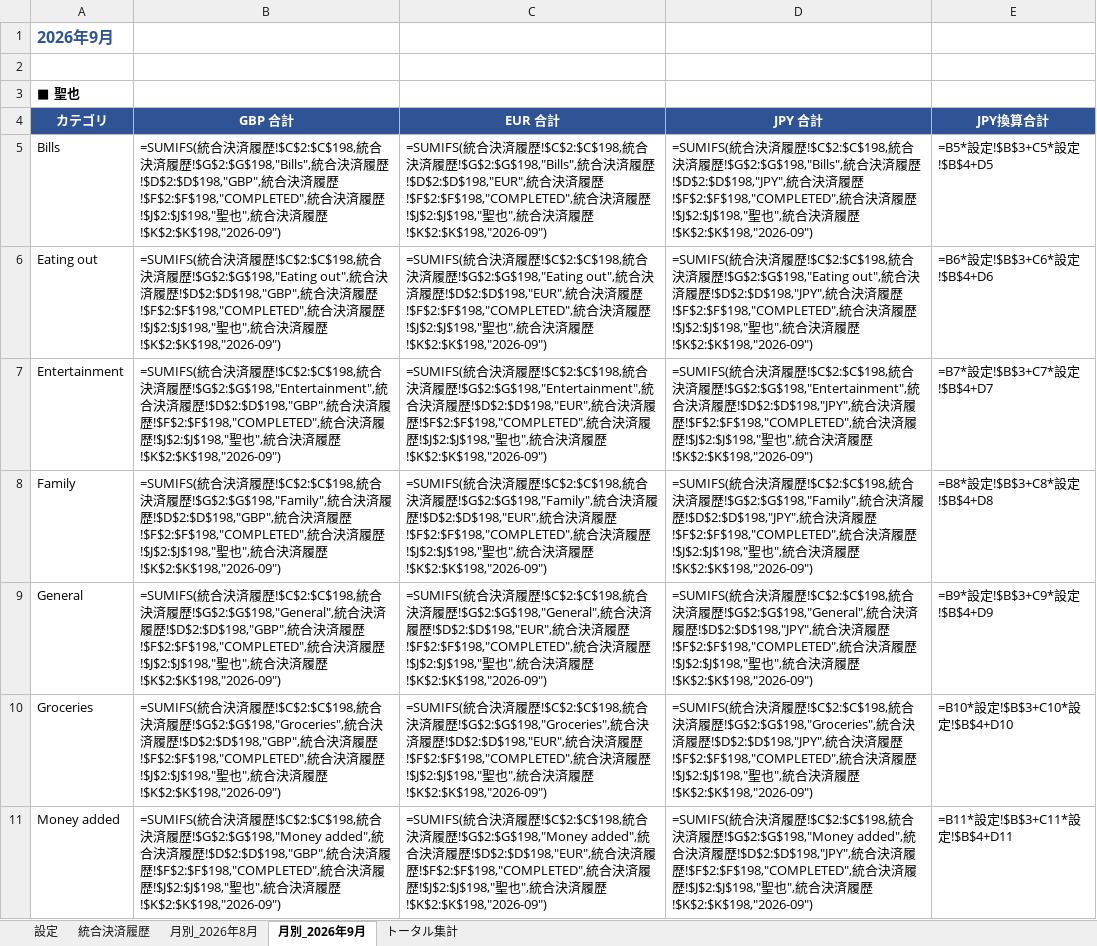
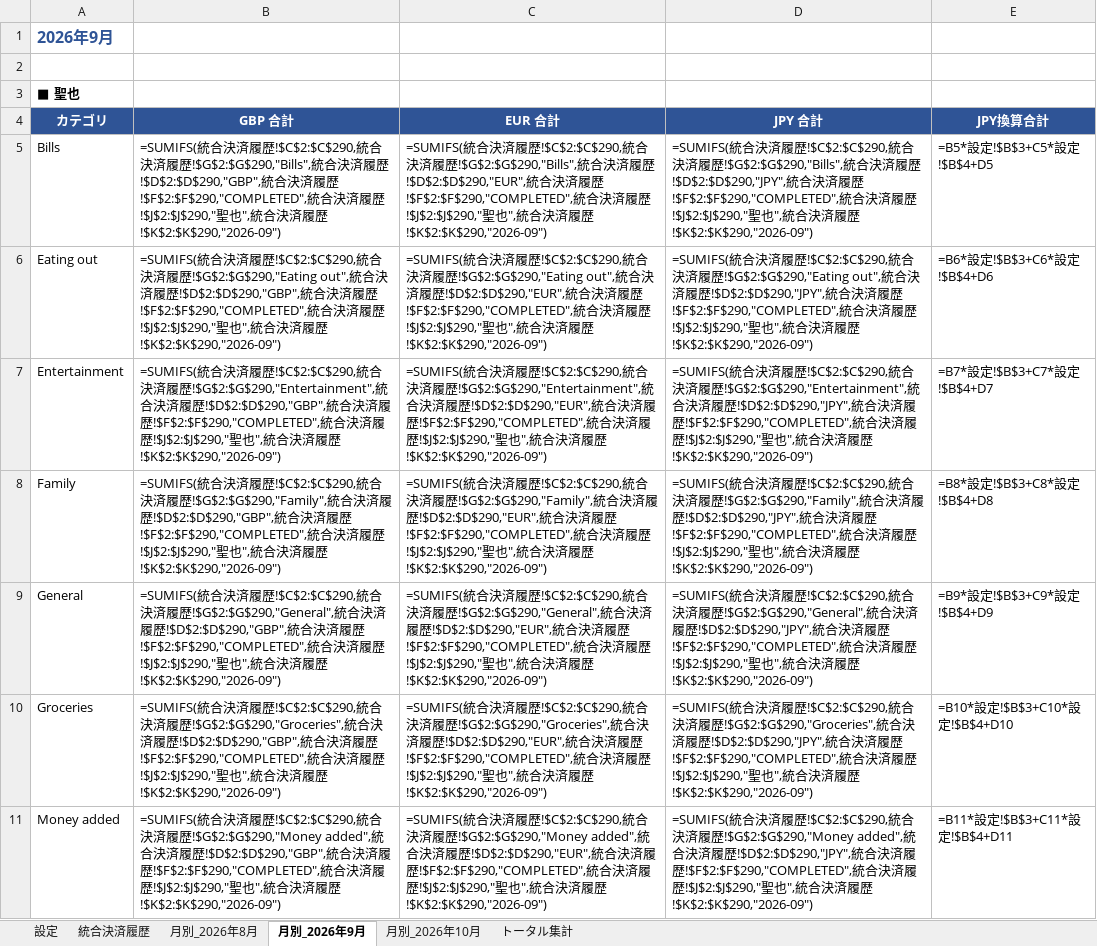
Before and after one commit to mhp2gyoungman-ops/test-project, an Excel workbook: 銀行明細集計.xlsx, sheet 月別_2026年9月, drawn as a sheet; only a part is shown; values as stored, in another font and other column widths than the file's, no borders; formulas without a stored value are shown as written; the diff covers the shown part only; the diff names each change by its address in the sheet, - before the commit and + after, or states it on an @@ line.

```diff
--- a/銀行明細集計.xlsx (sheet 月別_2026年9月)
+++ b/銀行明細集計.xlsx (sheet 月別_2026年9月)
+sheet tab: 月別_2026年10月
-B5: …履歴!$C$2:$C$198,統合決済履歴!$G$2:$G$198,"Bills",統合決済履歴!$D$2:$D$198,"GBP",統合決済履歴!$F$2:$F$198,"COMPLETED",統合決済履歴!$J$2:$J$198,"聖也",統合決済履歴!$K$2:$K$198,"2026-09")
+B5: …履歴!$C$2:$C$290,統合決済履歴!$G$2:$G$290,"Bills",統合決済履歴!$D$2:$D$290,"GBP",統合決済履歴!$F$2:$F$290,"COMPLETED",統合決済履歴!$J$2:$J$290,"聖也",統合決済履歴!$K$2:$K$290,"2026-09")
-C5: …履歴!$C$2:$C$198,統合決済履歴!$G$2:$G$198,"Bills",統合決済履歴!$D$2:$D$198,"EUR",統合決済履歴!$F$2:$F$198,"COMPLETED",統合決済履歴!$J$2:$J$198,"聖也",統合決済履歴!$K$2:$K$198,"2026-09")
+C5: …履歴!$C$2:$C$290,統合決済履歴!$G$2:$G$290,"Bills",統合決済履歴!$D$2:$D$290,"EUR",統合決済履歴!$F$2:$F$290,"COMPLETED",統合決済履歴!$J$2:$J$290,"聖也",統合決済履歴!$K$2:$K$290,"2026-09")
-D5: …履歴!$C$2:$C$198,統合決済履歴!$G$2:$G$198,"Bills",統合決済履歴!$D$2:$D$198,"JPY",統合決済履歴!$F$2:$F$198,"COMPLETED",統合決済履歴!$J$2:$J$198,"聖也",統合決済履歴!$K$2:$K$198,"2026-09")
+D5: …履歴!$C$2:$C$290,統合決済履歴!$G$2:$G$290,"Bills",統合決済履歴!$D$2:$D$290,"JPY",統合決済履歴!$F$2:$F$290,"COMPLETED",統合決済履歴!$J$2:$J$290,"聖也",統合決済履歴!$K$2:$K$290,"2026-09")
-B6: …履歴!$C$2:$C$198,統合決済履歴!$G$2:$G$198,"Eating out",統合決済履歴!$D$2:$D$198,"GBP",統合決済履歴!$F$2:$F$198,"COMPLETED",統合決済履歴!$J$2:$J$198,"聖也",統合決済履歴!$K$2:$K$198,"2026-09")
+B6: …履歴!$C$2:$C$290,統合決済履歴!$G$2:$G$290,"Eating out",統合決済履歴!$D$2:$D$290,"GBP",統合決済履歴!$F$2:$F$290,"COMPLETED",統合決済履歴!$J$2:$J$290,"聖也",統合決済履歴!$K$2:$K$290,"2026-09")
-C6: …履歴!$C$2:$C$198,統合決済履歴!$G$2:$G$198,"Eating out",統合決済履歴!$D$2:$D$198,"EUR",統合決済履歴!$F$2:$F$198,"COMPLETED",統合決済履歴!$J$2:$J$198,"聖也",統合決済履歴!$K$2:$K$198,"2026-09")
+C6: …履歴!$C$2:$C$290,統合決済履歴!$G$2:$G$290,"Eating out",統合決済履歴!$D$2:$D$290,"EUR",統合決済履歴!$F$2:$F$290,"COMPLETED",統合決済履歴!$J$2:$J$290,"聖也",統合決済履歴!$K$2:$K$290,"2026-09")
-D6: …履歴!$C$2:$C$198,統合決済履歴!$G$2:$G$198,"Eating out",統合決済履歴!$D$2:$D$198,"JPY",統合決済履歴!$F$2:$F$198,"COMPLETED",統合決済履歴!$J$2:$J$198,"聖也",統合決済履歴!$K$2:$K$198,"2026-09")
+D6: …履歴!$C$2:$C$290,統合決済履歴!$G$2:$G$290,"Eating out",統合決済履歴!$D$2:$D$290,"JPY",統合決済履歴!$F$2:$F$290,"COMPLETED",統合決済履歴!$J$2:$J$290,"聖也",統合決済履歴!$K$2:$K$290,"2026-09")
-B7: …履歴!$C$2:$C$198,統合決済履歴!$G$2:$G$198,"Entertainment",統合決済履歴!$D$2:$D$198,"GBP",統合決済履歴!$F$2:$F$198,"COMPLETED",統合決済履歴!$J$2:$J$198,"聖也",統合決済履歴!$K$2:$K$198,"2026-09")
+B7: …履歴!$C$2:$C$290,統合決済履歴!$G$2:$G$290,"Entertainment",統合決済履歴!$D$2:$D$290,"GBP",統合決済履歴!$F$2:$F$290,"COMPLETED",統合決済履歴!$J$2:$J$290,"聖也",統合決済履歴!$K$2:$K$290,"2026-09")
-C7: …履歴!$C$2:$C$198,統合決済履歴!$G$2:$G$198,"Entertainment",統合決済履歴!$D$2:$D$198,"EUR",統合決済履歴!$F$2:$F$198,"COMPLETED",統合決済履歴!$J$2:$J$198,"聖也",統合決済履歴!$K$2:$K$198,"2026-09")
+C7: …履歴!$C$2:$C$290,統合決済履歴!$G$2:$G$290,"Entertainment",統合決済履歴!$D$2:$D$290,"EUR",統合決済履歴!$F$2:$F$290,"COMPLETED",統合決済履歴!$J$2:$J$290,"聖也",統合決済履歴!$K$2:$K$290,"2026-09")
-D7: …履歴!$C$2:$C$198,統合決済履歴!$G$2:$G$198,"Entertainment",統合決済履歴!$D$2:$D$198,"JPY",統合決済履歴!$F$2:$F$198,"COMPLETED",統合決済履歴!$J$2:$J$198,"聖也",統合決済履歴!$K$2:$K$198,"2026-09")
+D7: …履歴!$C$2:$C$290,統合決済履歴!$G$2:$G$290,"Entertainment",統合決済履歴!$D$2:$D$290,"JPY",統合決済履歴!$F$2:$F$290,"COMPLETED",統合決済履歴!$J$2:$J$290,"聖也",統合決済履歴!$K$2:$K$290,"2026-09")
-B8: …履歴!$C$2:$C$198,統合決済履歴!$G$2:$G$198,"Family",統合決済履歴!$D$2:$D$198,"GBP",統合決済履歴!$F$2:$F$198,"COMPLETED",統合決済履歴!$J$2:$J$198,"聖也",統合決済履歴!$K$2:$K$198,"2026-09")
+B8: …履歴!$C$2:$C$290,統合決済履歴!$G$2:$G$290,"Family",統合決済履歴!$D$2:$D$290,"GBP",統合決済履歴!$F$2:$F$290,"COMPLETED",統合決済履歴!$J$2:$J$290,"聖也",統合決済履歴!$K$2:$K$290,"2026-09")
-C8: …履歴!$C$2:$C$198,統合決済履歴!$G$2:$G$198,"Family",統合決済履歴!$D$2:$D$198,"EUR",統合決済履歴!$F$2:$F$198,"COMPLETED",統合決済履歴!$J$2:$J$198,"聖也",統合決済履歴!$K$2:$K$198,"2026-09")
+C8: …履歴!$C$2:$C$290,統合決済履歴!$G$2:$G$290,"Family",統合決済履歴!$D$2:$D$290,"EUR",統合決済履歴!$F$2:$F$290,"COMPLETED",統合決済履歴!$J$2:$J$290,"聖也",統合決済履歴!$K$2:$K$290,"2026-09")
-D8: …履歴!$C$2:$C$198,統合決済履歴!$G$2:$G$198,"Family",統合決済履歴!$D$2:$D$198,"JPY",統合決済履歴!$F$2:$F$198,"COMPLETED",統合決済履歴!$J$2:$J$198,"聖也",統合決済履歴!$K$2:$K$198,"2026-09")
+D8: …履歴!$C$2:$C$290,統合決済履歴!$G$2:$G$290,"Family",統合決済履歴!$D$2:$D$290,"JPY",統合決済履歴!$F$2:$F$290,"COMPLETED",統合決済履歴!$J$2:$J$290,"聖也",統合決済履歴!$K$2:$K$290,"2026-09")
-B9: …履歴!$C$2:$C$198,統合決済履歴!$G$2:$G$198,"General",統合決済履歴!$D$2:$D$198,"GBP",統合決済履歴!$F$2:$F$198,"COMPLETED",統合決済履歴!$J$2:$J$198,"聖也",統合決済履歴!$K$2:$K$198,"2026-09")
+B9: …履歴!$C$2:$C$290,統合決済履歴!$G$2:$G$290,"General",統合決済履歴!$D$2:$D$290,"GBP",統合決済履歴!$F$2:$F$290,"COMPLETED",統合決済履歴!$J$2:$J$290,"聖也",統合決済履歴!$K$2:$K$290,"2026-09")
-C9: …履歴!$C$2:$C$198,統合決済履歴!$G$2:$G$198,"General",統合決済履歴!$D$2:$D$198,"EUR",統合決済履歴!$F$2:$F$198,"COMPLETED",統合決済履歴!$J$2:$J$198,"聖也",統合決済履歴!$K$2:$K$198,"2026-09")
+C9: …履歴!$C$2:$C$290,統合決済履歴!$G$2:$G$290,"General",統合決済履歴!$D$2:$D$290,"EUR",統合決済履歴!$F$2:$F$290,"COMPLETED",統合決済履歴!$J$2:$J$290,"聖也",統合決済履歴!$K$2:$K$290,"2026-09")
-D9: …履歴!$C$2:$C$198,統合決済履歴!$G$2:$G$198,"General",統合決済履歴!$D$2:$D$198,"JPY",統合決済履歴!$F$2:$F$198,"COMPLETED",統合決済履歴!$J$2:$J$198,"聖也",統合決済履歴!$K$2:$K$198,"2026-09")
+D9: …履歴!$C$2:$C$290,統合決済履歴!$G$2:$G$290,"General",統合決済履歴!$D$2:$D$290,"JPY",統合決済履歴!$F$2:$F$290,"COMPLETED",統合決済履歴!$J$2:$J$290,"聖也",統合決済履歴!$K$2:$K$290,"2026-09")
-B10: …履歴!$C$2:$C$198,統合決済履歴!$G$2:$G$198,"Groceries",統合決済履歴!$D$2:$D$198,"GBP",統合決済履歴!$F$2:$F$198,"COMPLETED",統合決済履歴!$J$2:$J$198,"聖也",統合決済履歴!$K$2:$K$198,"2026-09")
+B10: …履歴!$C$2:$C$290,統合決済履歴!$G$2:$G$290,"Groceries",統合決済履歴!$D$2:$D$290,"GBP",統合決済履歴!$F$2:$F$290,"COMPLETED",統合決済履歴!$J$2:$J$290,"聖也",統合決済履歴!$K$2:$K$290,"2026-09")
-C10: …履歴!$C$2:$C$198,統合決済履歴!$G$2:$G$198,"Groceries",統合決済履歴!$D$2:$D$198,"EUR",統合決済履歴!$F$2:$F$198,"COMPLETED",統合決済履歴!$J$2:$J$198,"聖也",統合決済履歴!$K$2:$K$198,"2026-09")
+C10: …履歴!$C$2:$C$290,統合決済履歴!$G$2:$G$290,"Groceries",統合決済履歴!$D$2:$D$290,"EUR",統合決済履歴!$F$2:$F$290,"COMPLETED",統合決済履歴!$J$2:$J$290,"聖也",統合決済履歴!$K$2:$K$290,"2026-09")
-D10: …履歴!$C$2:$C$198,統合決済履歴!$G$2:$G$198,"Groceries",統合決済履歴!$D$2:$D$198,"JPY",統合決済履歴!$F$2:$F$198,"COMPLETED",統合決済履歴!$J$2:$J$198,"聖也",統合決済履歴!$K$2:$K$198,"2026-09")
+D10: …履歴!$C$2:$C$290,統合決済履歴!$G$2:$G$290,"Groceries",統合決済履歴!$D$2:$D$290,"JPY",統合決済履歴!$F$2:$F$290,"COMPLETED",統合決済履歴!$J$2:$J$290,"聖也",統合決済履歴!$K$2:$K$290,"2026-09")
-B11: …履歴!$C$2:$C$198,統合決済履歴!$G$2:$G$198,"Money added",統合決済履歴!$D$2:$D$198,"GBP",統合決済履歴!$F$2:$F$198,"COMPLETED",統合決済履歴!$J$2:$J$198,"聖也",統合決済履歴!$K$2:$K$198,"2026-09")
+B11: …履歴!$C$2:$C$290,統合決済履歴!$G$2:$G$290,"Money added",統合決済履歴!$D$2:$D$290,"GBP",統合決済履歴!$F$2:$F$290,"COMPLETED",統合決済履歴!$J$2:$J$290,"聖也",統合決済履歴!$K$2:$K$290,"2026-09")
-C11: …履歴!$C$2:$C$198,統合決済履歴!$G$2:$G$198,"Money added",統合決済履歴!$D$2:$D$198,"EUR",統合決済履歴!$F$2:$F$198,"COMPLETED",統合決済履歴!$J$2:$J$198,"聖也",統合決済履歴!$K$2:$K$198,"2026-09")
+C11: …履歴!$C$2:$C$290,統合決済履歴!$G$2:$G$290,"Money added",統合決済履歴!$D$2:$D$290,"EUR",統合決済履歴!$F$2:$F$290,"COMPLETED",統合決済履歴!$J$2:$J$290,"聖也",統合決済履歴!$K$2:$K$290,"2026-09")
-D11: …履歴!$C$2:$C$198,統合決済履歴!$G$2:$G$198,"Money added",統合決済履歴!$D$2:$D$198,"JPY",統合決済履歴!$F$2:$F$198,"COMPLETED",統合決済履歴!$J$2:$J$198,"聖也",統合決済履歴!$K$2:$K$198,"2026-09")
+D11: …履歴!$C$2:$C$290,統合決済履歴!$G$2:$G$290,"Money added",統合決済履歴!$D$2:$D$290,"JPY",統合決済履歴!$F$2:$F$290,"COMPLETED",統合決済履歴!$J$2:$J$290,"聖也",統合決済履歴!$K$2:$K$290,"2026-09")
```
Also changed, not shown: 129 edited cells elsewhere in this sheet, sheet 統合決済履歴, sheet トータル集計, sheet 月別_2026年8月.
